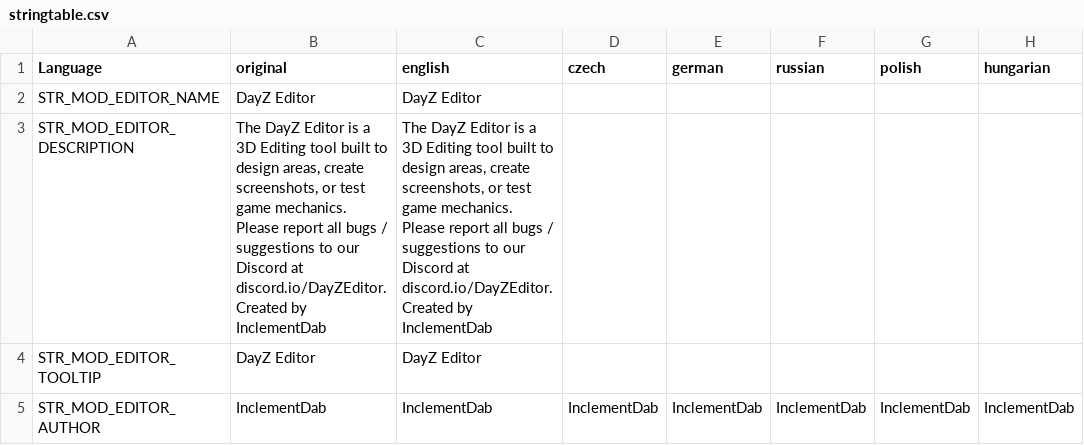
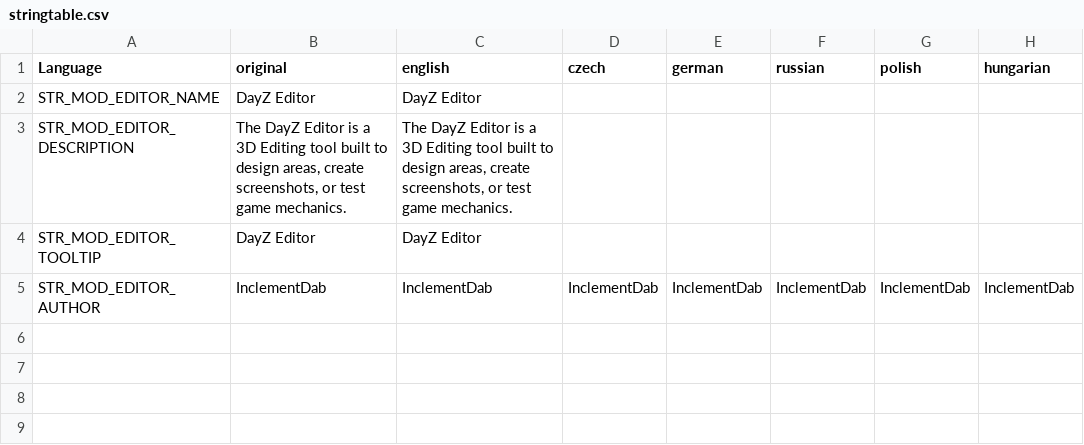
Before and after one commit to InclementDab/DayZ-Editor, a CSV file: DayZEditor/Scripts/stringtable.csv, drawn as a sheet; only a part is shown; the diff names each change by its address in the sheet, - before the commit and + after, or states it on an @@ line.

Commit message:
Removed my fat name from the table

```diff
--- a/DayZEditor/Scripts/stringtable.csv
+++ b/DayZEditor/Scripts/stringtable.csv
-B3 (original): …game mechanics. Please report all bugs / suggestions to our Discord at discord.io/DayZEditor. Created by InclementDab
+B3 (original): …game mechanics.
-C3 (english): …game mechanics. Please report all bugs / suggestions to our Discord at discord.io/DayZEditor. Created by InclementDab
+C3 (english): …game mechanics.
```
Also changed, not shown: 1 other file.
